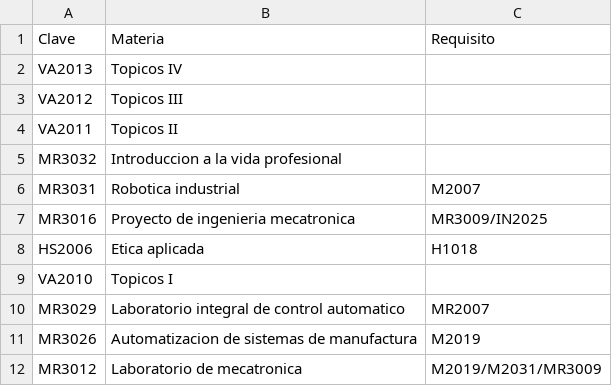
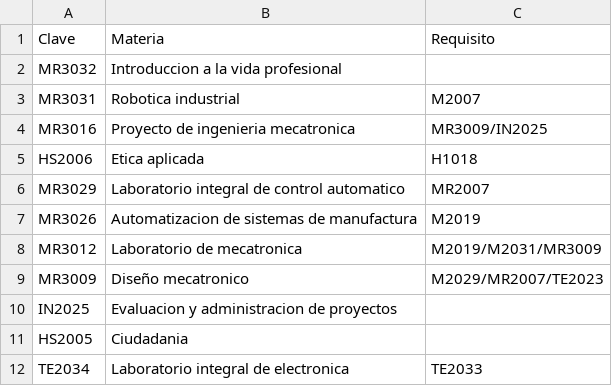
Before and after one commit to IsaacIpenza/Proyecto_Algoritmos, a CSV file: IMT_invertido.csv, drawn as a sheet; only a part is shown; the shorter side is filled out with more unchanged rows; the diff names each change by its address in the sheet, - before the commit and + after, or states it on an @@ line.

```diff
--- a/IMT_invertido.csv
+++ b/IMT_invertido.csv
-row 2: VA2013 | Topicos IV
-row 3: VA2012 | Topicos III
-row 4: VA2011 | Topicos II
-row 9: VA2010 | Topicos I
```
Also changed, not shown: 4 other files.
